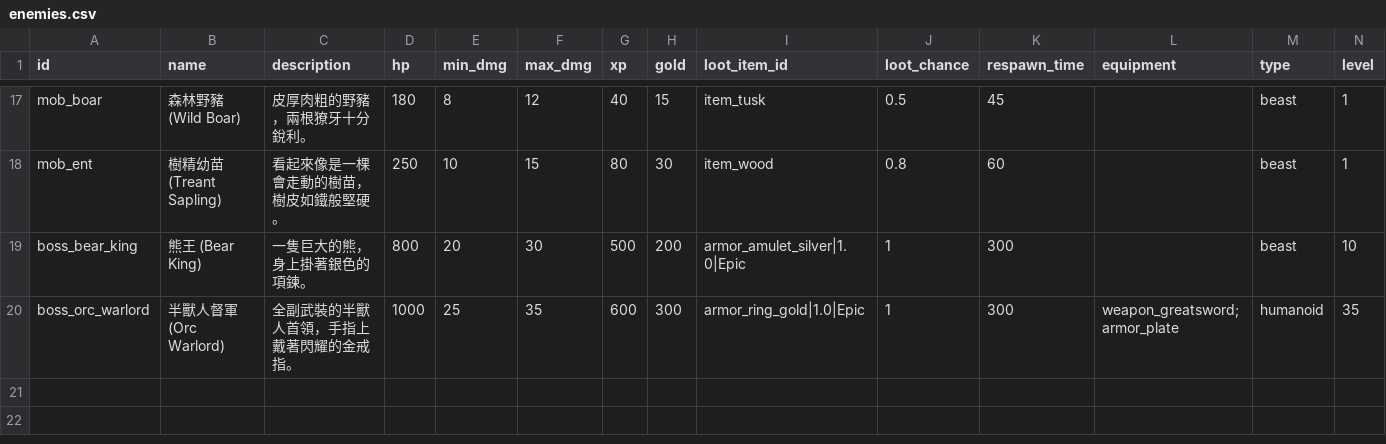
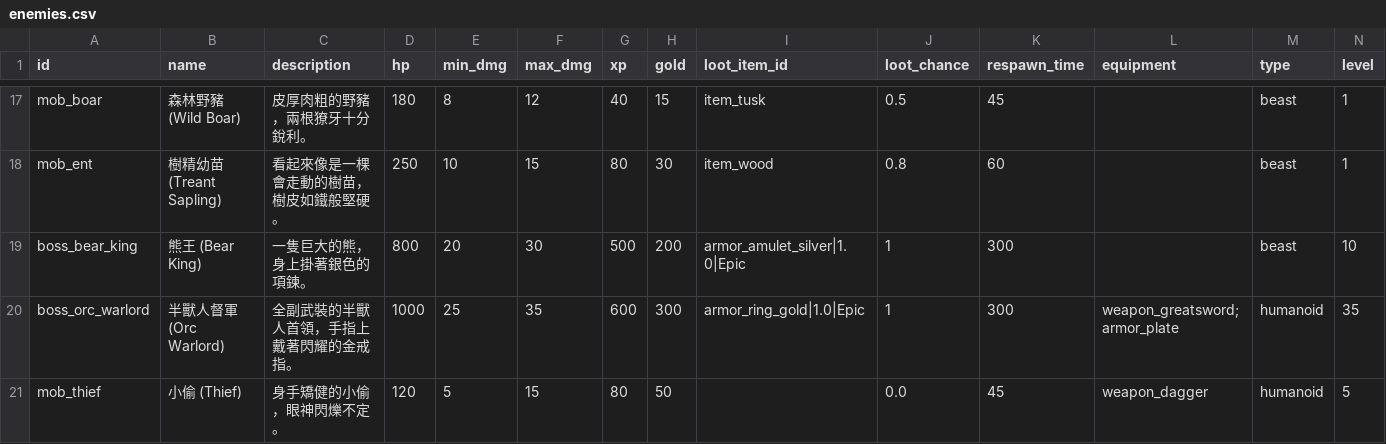
Before and after one commit to dannis-ppk/mud, a CSV file: data/enemies.csv, drawn as a sheet; only a part is shown, gaps mark what is left out.

```diff
--- a/data/enemies.csv
+++ b/data/enemies.csv
@@ -20 +20,2 @@ boss_bear_king,熊王 (Bear King),一隻巨大的熊，身上掛著銀色的項
 boss_orc_warlord,半獸人督軍 (Orc Warlord),全副武裝的半獸人首領，手指上戴著閃耀的金戒指。,1000,25,35,600,300,armor_ring_gold|1.0|Epic,1,300,weapon_greatsword;armor_plate,humanoid,35
+mob_thief,小偷 (Thief),身手矯健的小偷，眼神閃爍不定。,120,5,15,80,50,,0.0,45,weapon_dagger,humanoid,5
```
Also changed, not shown: data/commands.csv, data/items.csv, 7 other files.
